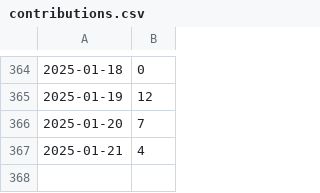
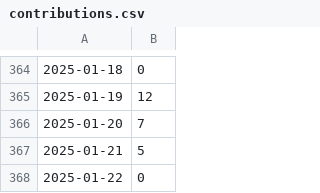
Before and after one commit to 5522079/notion-contribution-widget, a CSV file: data/contributions.csv, drawn as a sheet; only a part is shown, gaps mark what is left out.

Commit message:
update

```diff
--- a/data/contributions.csv
+++ b/data/contributions.csv
@@ -366,2 +366,3 @@
 2025-01-20,7
-2025-01-21,4
+2025-01-21,5
+2025-01-22,0
```
